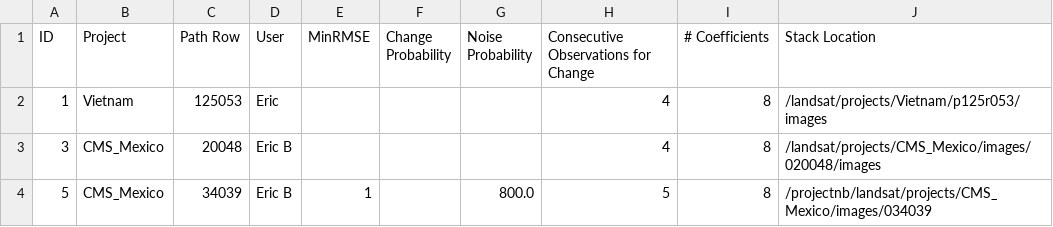
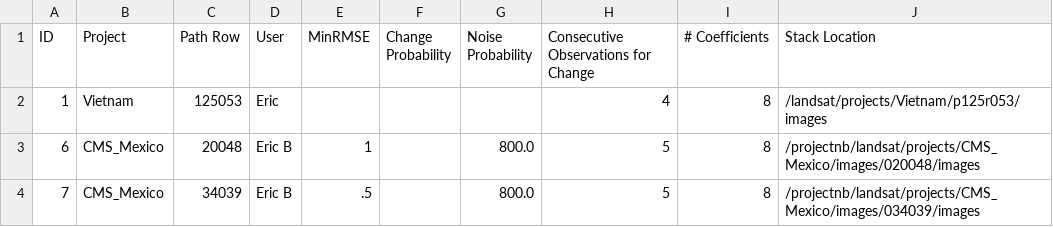
Before and after one commit to bullocke/Landsat-Database, a CSV file: CCDC_Scenes.csv, drawn as a sheet.

```diff
--- a/CCDC_Scenes.csv
+++ b/CCDC_Scenes.csv
@@ -2,3 +2,3 @@ ID,Project,Path Row,User,MinRMSE,Change Probability,Noise Probability,Consecutiv
 1,Vietnam,125053,Eric,,,,4,8,/landsat/projects/Vietnam/p125r053/images
-3,CMS_Mexico,20048,Eric B,,,,4,8,/landsat/projects/CMS_Mexico/images/020048/images
-5,CMS_Mexico,34039,Eric B,1,,800.0,5,8,/projectnb/landsat/projects/CMS_Mexico/images/034039
+6,CMS_Mexico,20048,Eric B,1,,800.0,5,8,/projectnb/landsat/projects/CMS_Mexico/images/020048/images
+7,CMS_Mexico,34039,Eric B,.5,,800.0,5,8,/projectnb/landsat/projects/CMS_Mexico/images/034039/images
```
Also changed, not shown: YATSM_Scenes.csv, 5 other files.
